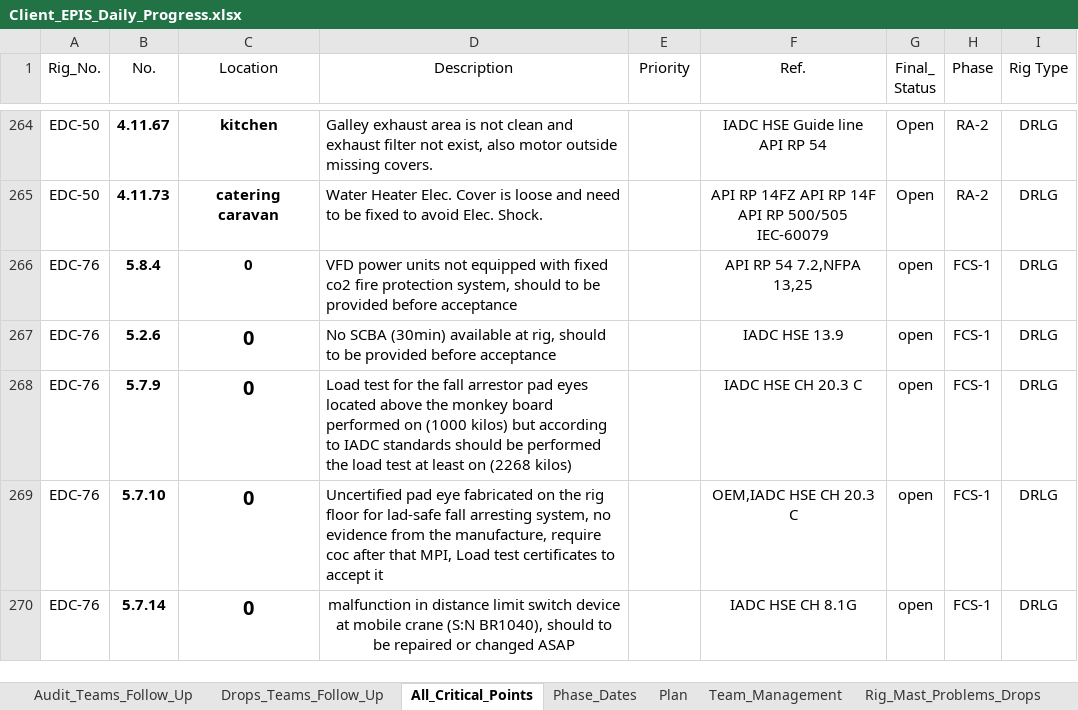
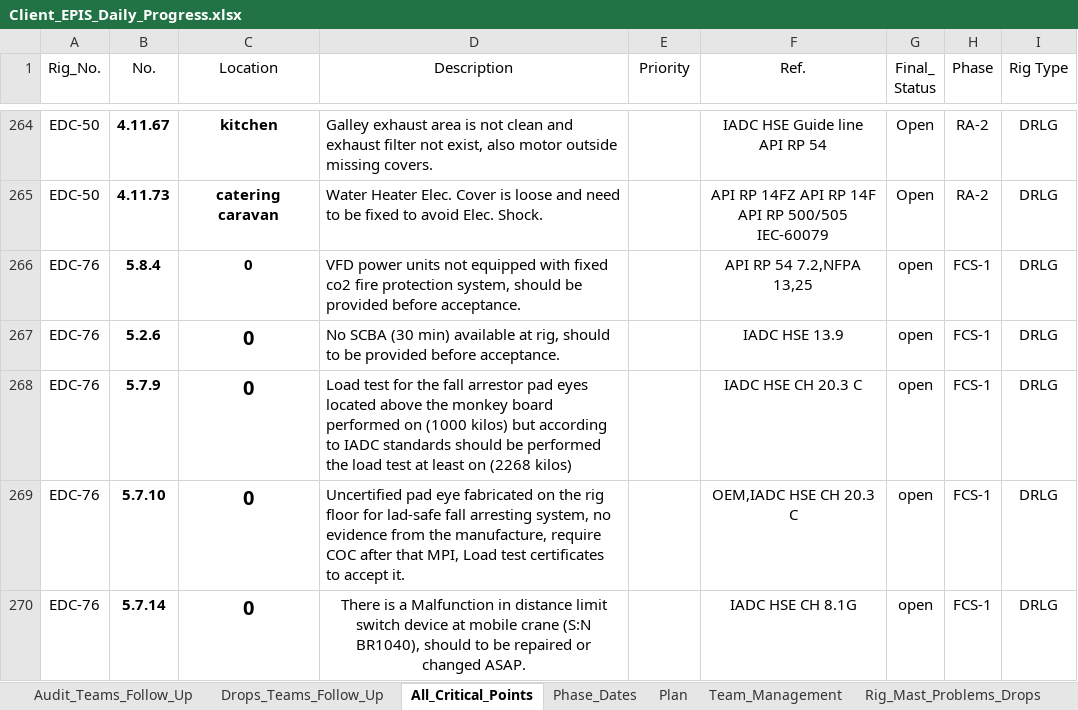
Before and after one commit to EPIS2023/KPC_EPIS_Follow_Up, an Excel workbook: Client_EPIS_Daily_Progress.xlsx, sheet All_Critical_Points, drawn as a sheet; only a part is shown, gaps mark what is left out; values as stored, in another font and other column widths than the file's, no borders; conditional formats not drawn; the diff names each change by its address in the sheet, - before the commit and + after, or states it on an @@ line.

Commit message:
Add files via upload

```diff
--- a/Client_EPIS_Daily_Progress.xlsx (sheet All_Critical_Points)
+++ b/Client_EPIS_Daily_Progress.xlsx (sheet All_Critical_Points)
-D266 (Description): …system, should to be provided before acceptance
+D266 (Description): …system, should be provided before acceptance.
-D267 (Description): No SCBA (30min) available at rig, should to be provided before acceptance
+D267 (Description): No SCBA (30 min) available at rig, should to be provided before acceptance.
-D269 (Description): …manufacture, require coc after that MPI, Load test certificates to accept it
+D269 (Description): …manufacture, require COC after that MPI, Load test certificates to accept it.
-D270 (Description): malfunction in distance limit switch device at mobile crane (S:N BR1040), should to be repaired or changed ASAP
+D270 (Description): There is a Malfunction in distance limit switch device at mobile crane (S:N BR1040), should to be repaired or changed ASAP.
```
